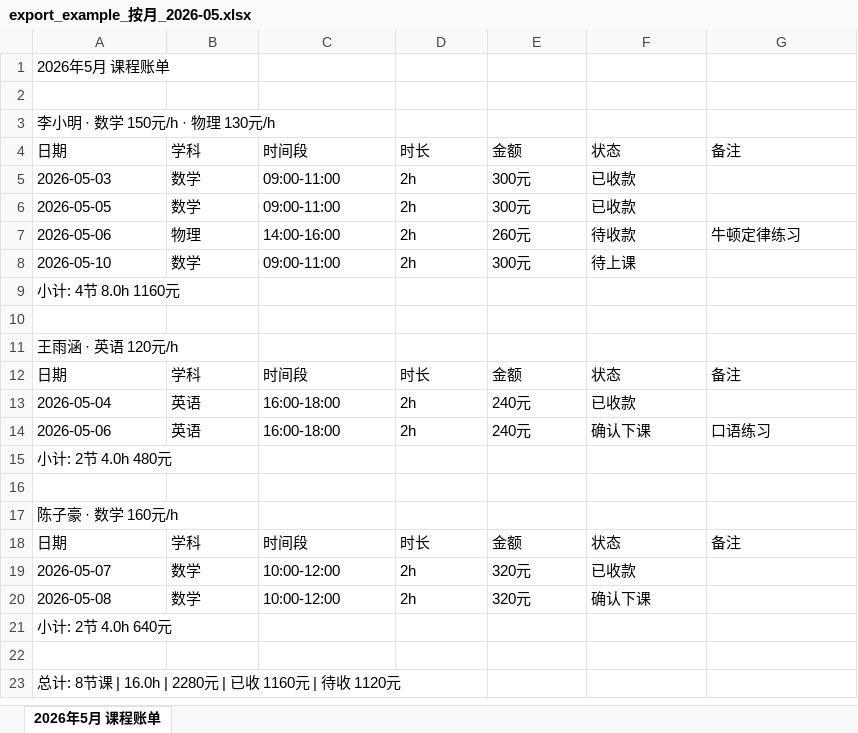
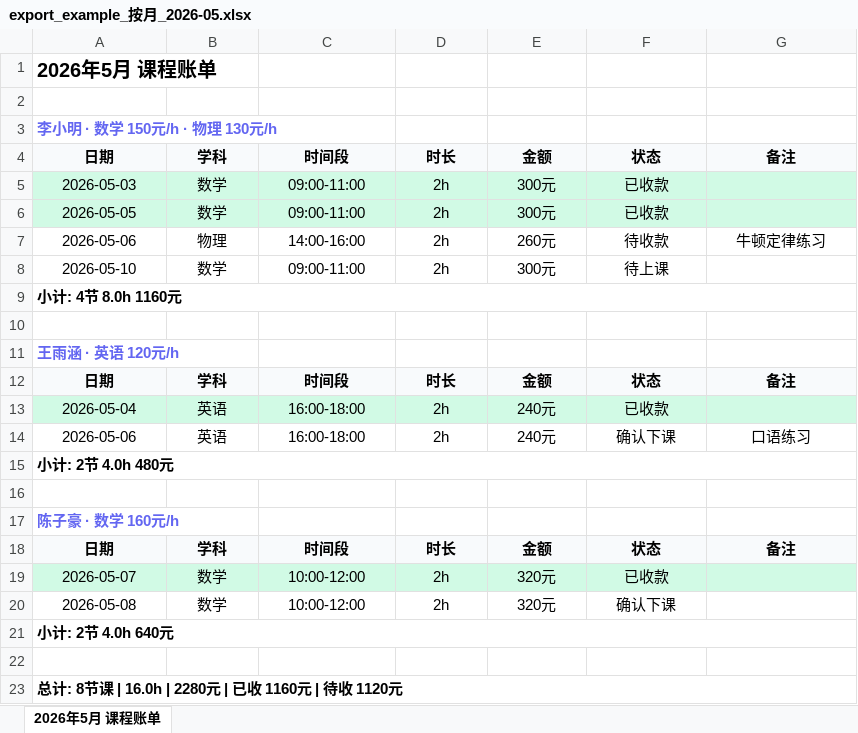
Before and after one commit to xiaoQAQhei/TutorTally_demo, an Excel workbook: export_example_按月_2026-05.xlsx, sheet 2026年5月 课程账单, drawn as a sheet; values as stored, in another font and other column widths than the file's, no borders; the diff names each change by its address in the sheet, - before the commit and + after, or states it on an @@ line.

```diff
--- a/export_example_按月_2026-05.xlsx (sheet 2026年5月 课程账单)
+++ b/export_example_按月_2026-05.xlsx (sheet 2026年5月 课程账单)
-A1 bold: off
+A1 bold: on, text size: larger
@@ A3 bold: off → on, text colour: black → #6366F1 @@
@@ A4:G4 alignment: left → center, bold: off → on, fill: none → #F8FAFC @@
-A5:G6 fill: none
+A5:G6 fill: #D1FAE5
-A5:F6 alignment: left
+A5:F6 alignment: center
-A7:G7 alignment: left
+A7:G7 alignment: center
-A8:F8 alignment: left
+A8:F8 alignment: center
-A9 bold: off
+A9 bold: on
+A9:G9 merged
@@ A11 bold: off → on, text colour: black → #6366F1 @@
@@ A12:G12 alignment: left → center, bold: off → on, fill: none → #F8FAFC @@
-A13:G13 fill: none
+A13:G13 fill: #D1FAE5
-A13:F13 alignment: left
+A13:F13 alignment: center
-A14:G14 alignment: left
+A14:G14 alignment: center
-A15 bold: off
+A15 bold: on
+A15:G15 merged
@@ A17 bold: off → on, text colour: black → #6366F1 @@
@@ A18:G18 alignment: left → center, bold: off → on, fill: none → #F8FAFC @@
-A19:G19 fill: none
+A19:G19 fill: #D1FAE5
-A19:F20 alignment: left
+A19:F20 alignment: center
-A21 bold: off
+A21 bold: on
+A21:G21 merged
-A23 bold: off
+A23 bold: on
+A23:G23 merged
```
Also changed, not shown: export_example_全量.xlsx, 5 other files.
